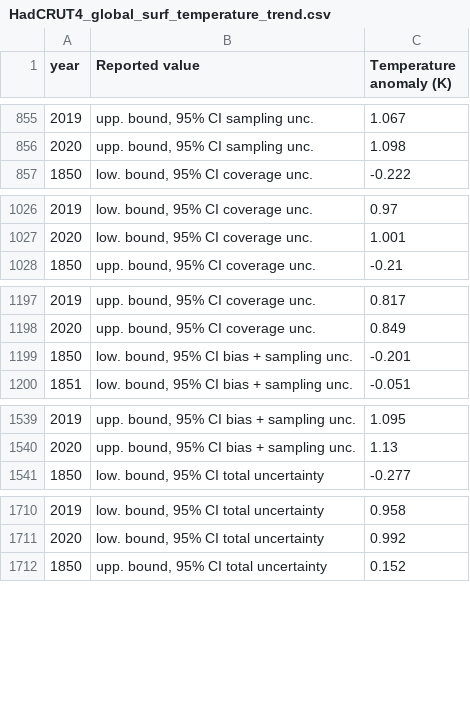
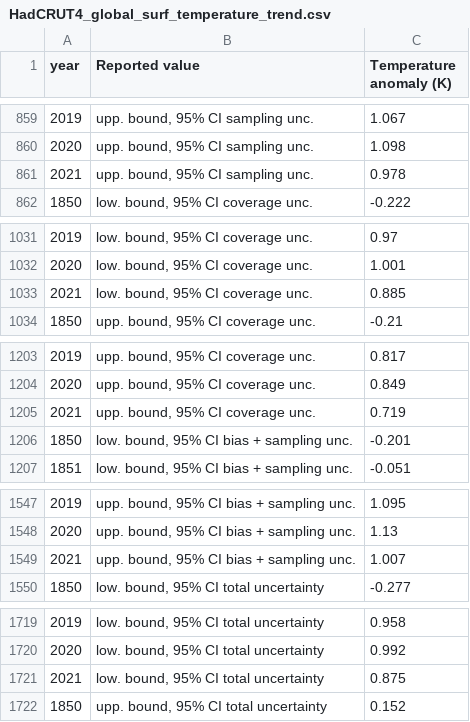
Before and after one commit to RPGroup-PBoC/human_impacts, a CSV file: data/atmosphere_biogeochemistry/HadCRUT4_global_temperature_trend/processed/HadCRUT4_global_surf_temperature_trend.csv, drawn as a sheet; only a part is shown, gaps mark what is left out; the diff covers the shown part only.

```diff
--- a/data/atmosphere_biogeochemistry/HadCRUT4_global_temperature_trend/processed/HadCRUT4_global_surf_temperature_trend.csv
+++ b/data/atmosphere_biogeochemistry/HadCRUT4_global_temperature_trend/processed/HadCRUT4_global_surf_temperature_trend.csv
@@ -856,2 +860,3 @@ year,Reported value,Temperature anomaly (K)
 2020,"upp. bound, 95% CI sampling unc.",1.098
+2021,"upp. bound, 95% CI sampling unc.",0.978
 1850,"low. bound, 95% CI coverage unc.",-0.222
@@ -1027,2 +1032,3 @@ year,Reported value,Temperature anomaly (K)
 2020,"low. bound, 95% CI coverage unc.",1.001
+2021,"low. bound, 95% CI coverage unc.",0.885
 1850,"upp. bound, 95% CI coverage unc.",-0.21
@@ -1198,2 +1204,3 @@ year,Reported value,Temperature anomaly (K)
 2020,"upp. bound, 95% CI coverage unc.",0.849
+2021,"upp. bound, 95% CI coverage unc.",0.719
 1850,"low. bound, 95% CI bias + sampling unc.",-0.201
@@ -1540,2 +1548,3 @@ year,Reported value,Temperature anomaly (K)
 2020,"upp. bound, 95% CI bias + sampling unc.",1.13
+2021,"upp. bound, 95% CI bias + sampling unc.",1.007
 1850,"low. bound, 95% CI total uncertainty",-0.277
@@ -1711,2 +1720,3 @@ year,Reported value,Temperature anomaly (K)
 2020,"low. bound, 95% CI total uncertainty",0.992
+2021,"low. bound, 95% CI total uncertainty",0.875
 1850,"upp. bound, 95% CI total uncertainty",0.152
```
Also changed, not shown: 6 added rows and 1 edited cell elsewhere in this file, 3 other files.
